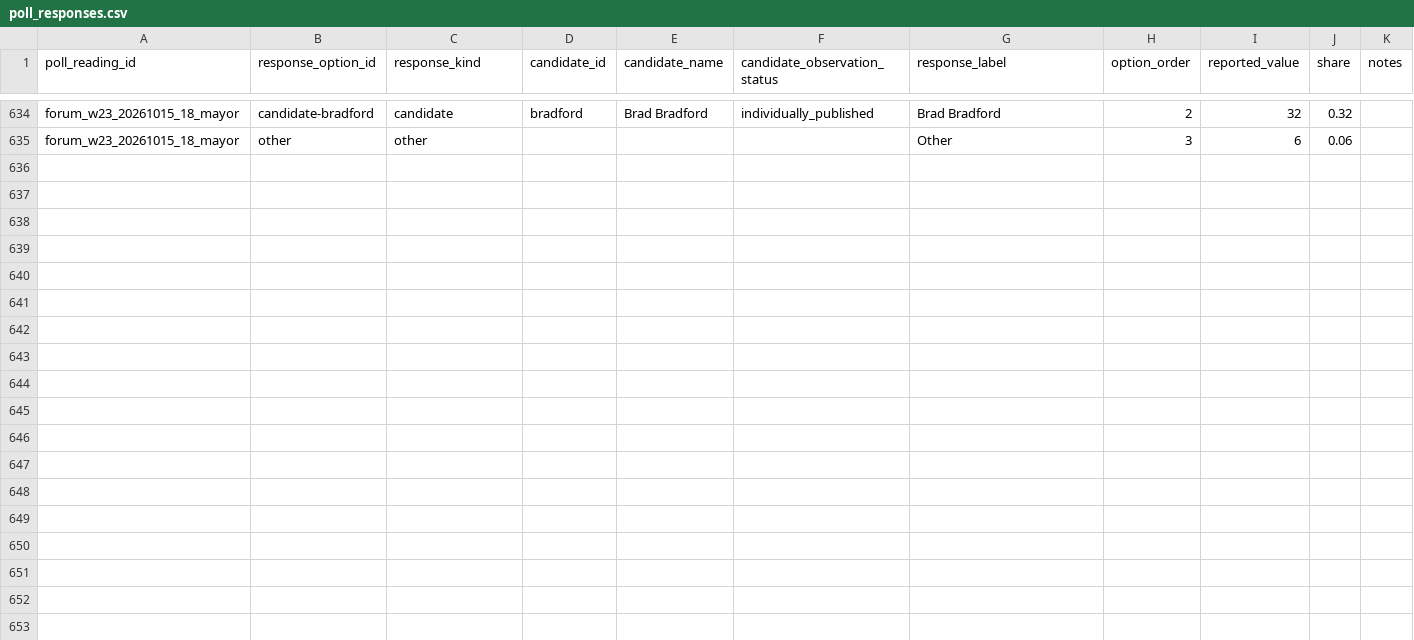
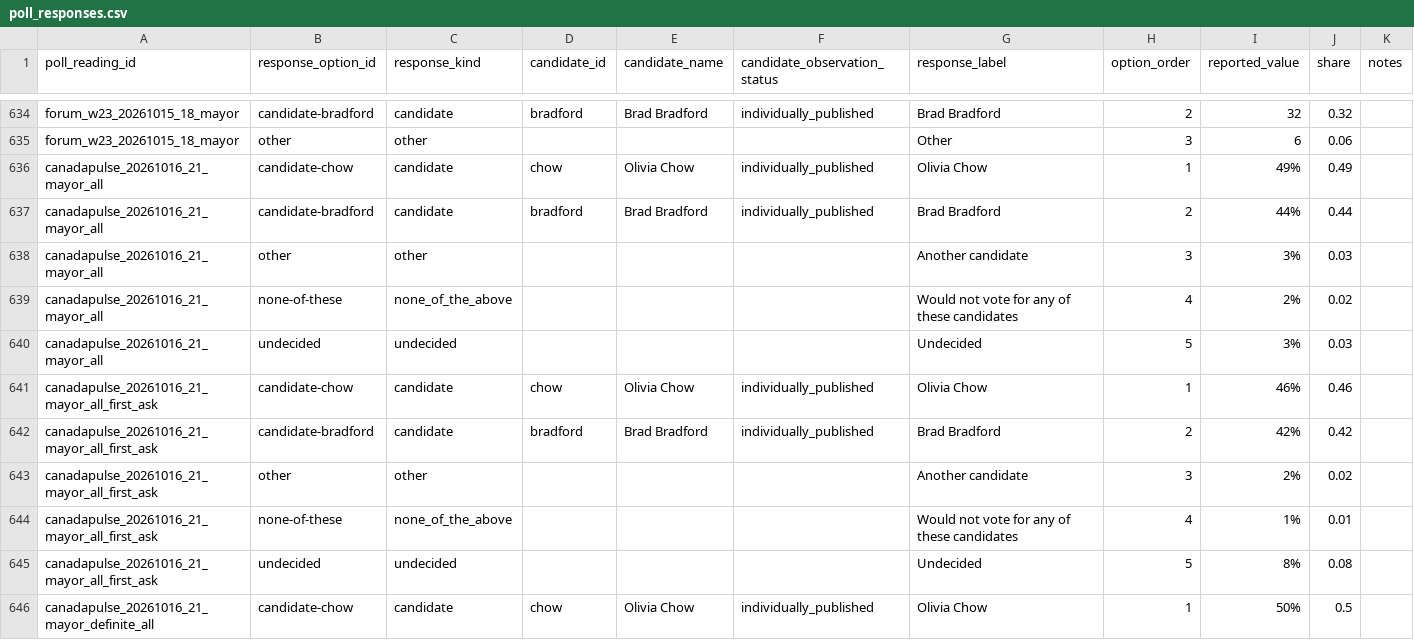
Before and after one commit to alexwolson/toronto-election-poll-tracker-data, a CSV file: data/raw/polls/poll_responses.csv, drawn as a sheet; only a part is shown, gaps mark what is left out; the diff covers the shown part only; the diff names each change by its address in the sheet, - before the commit and + after, or states it on an @@ line.

```diff
--- a/data/raw/polls/poll_responses.csv
+++ b/data/raw/polls/poll_responses.csv
+row 636: canadapulse_20261016_21_mayor_all | candidate-chow | candidate | chow | Olivia Chow | individually_published | Olivia Chow | 1 | 49% | 0.49
+row 637: canadapulse_20261016_21_mayor_all | candidate-bradford | candidate | bradford | Brad Bradford | individually_published | Brad Bradford | 2 | 44% | 0.44
+row 638: canadapulse_20261016_21_mayor_all | other | other |  |  |  | Another candidate | 3 | 3% | 0.03
+row 639: canadapulse_20261016_21_mayor_all | none-of-these | none_of_the_above |  |  |  | Would not vote for any of these candidates | 4 | 2% | 0.02
+row 640: canadapulse_20261016_21_mayor_all | undecided | undecided |  |  |  | Undecided | 5 | 3% | 0.03
+row 641: canadapulse_20261016_21_mayor_all_first_ask | candidate-chow | candidate | chow | Olivia Chow | individually_published | Olivia Chow | 1 | 46% | 0.46
+row 642: canadapulse_20261016_21_mayor_all_first_ask | candidate-bradford | candidate | bradford | Brad Bradford | individually_published | Brad Bradford | 2 | 42% | 0.42
+row 643: canadapulse_20261016_21_mayor_all_first_ask | other | other |  |  |  | Another candidate | 3 | 2% | 0.02
+row 644: canadapulse_20261016_21_mayor_all_first_ask | none-of-these | none_of_the_above |  |  |  | Would not vote for any of these candidates | 4 | 1% | 0.01
+row 645: canadapulse_20261016_21_mayor_all_first_ask | undecided | undecided |  |  |  | Undecided | 5 | 8% | 0.08
+row 646: canadapulse_20261016_21_mayor_definite_all | candidate-chow | candidate | chow | Olivia Chow | individually_published | Olivia Chow | 1 | 50% | 0.5
```
Also changed, not shown: 10 added rows elsewhere in this file, data/raw/polls/poll_readings.csv, data/raw/polls/poll_sample_documents.csv, 10 other files.
